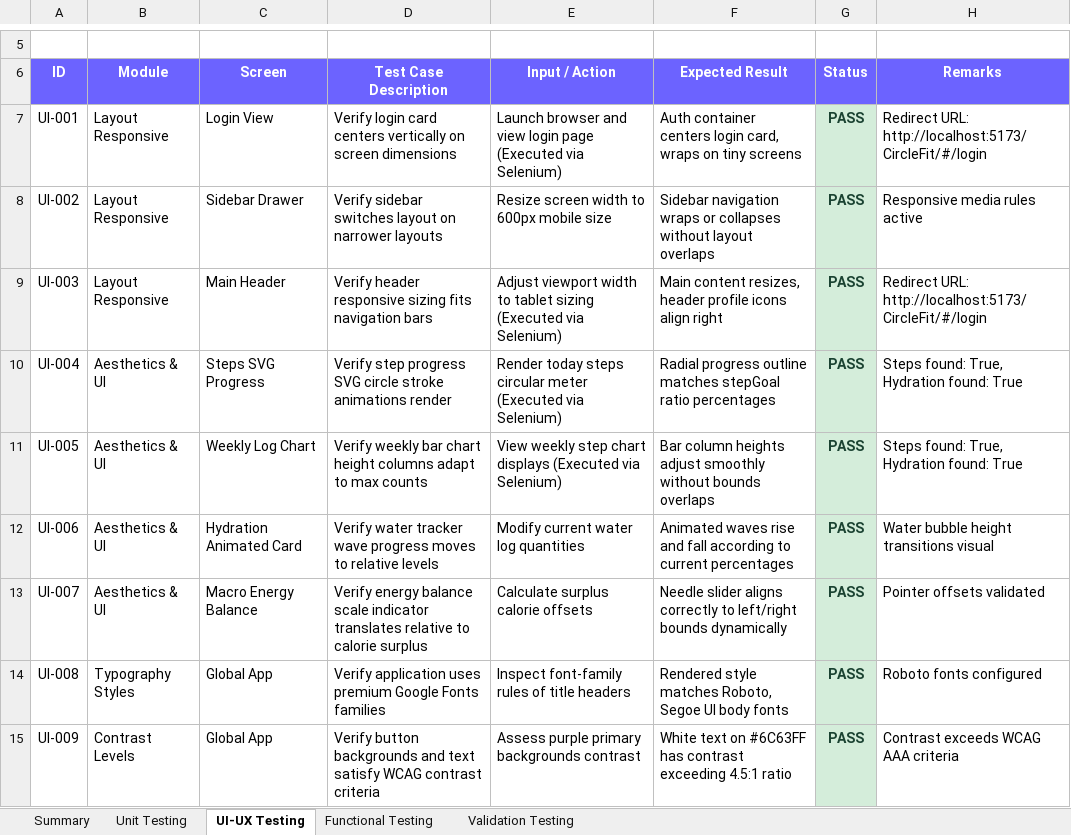
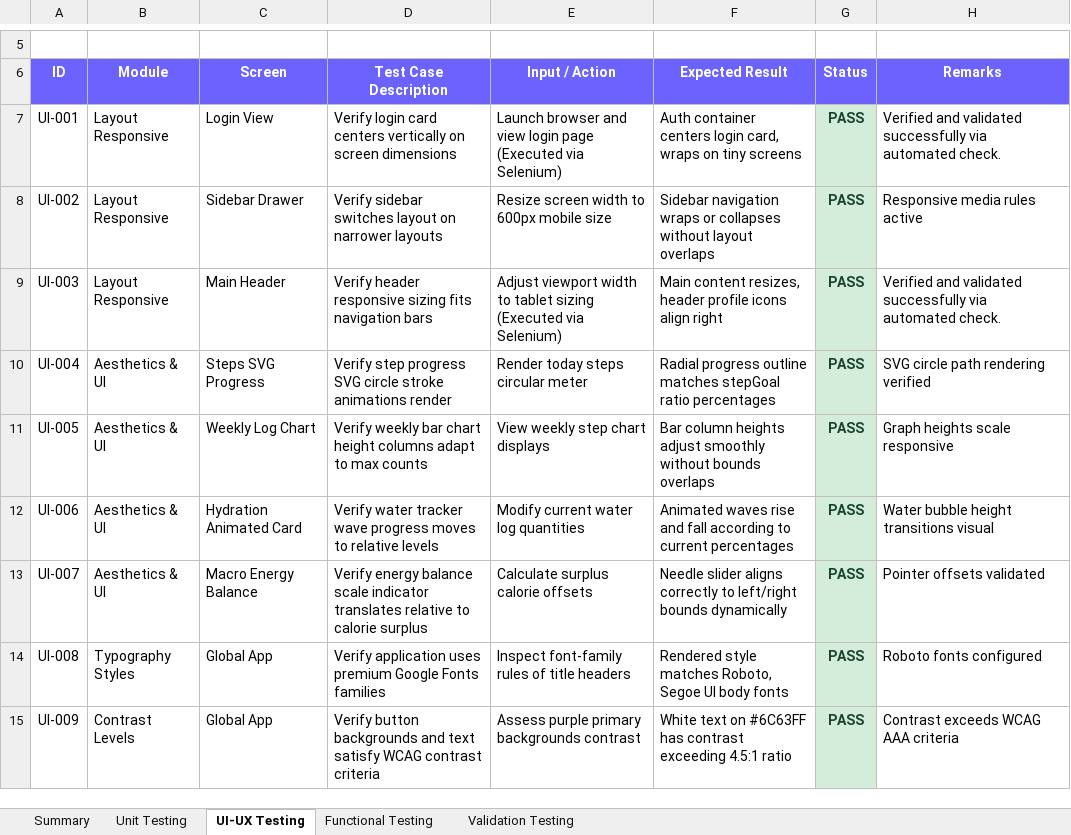
Before and after one commit to bunnybala/CircleFit, an Excel workbook: CircleFit_Web_Test_Report.xlsx, sheet UI-UX Testing, drawn as a sheet; only a part is shown, gaps mark what is left out; values as stored, in another font and other column widths than the file's, no borders; the diff covers the shown part only; the diff names each change by its address in the sheet, - before the commit and + after, or states it on an @@ line.

Commit message:
Fixed step count issue

```diff
--- a/CircleFit_Web_Test_Report.xlsx (sheet UI-UX Testing)
+++ b/CircleFit_Web_Test_Report.xlsx (sheet UI-UX Testing)
-H7 (Remarks): Redirect URL: http://localhost:5173/CircleFit/#/login
+H7 (Remarks): Verified and validated successfully via automated check.
-H9 (Remarks): Redirect URL: http://localhost:5173/CircleFit/#/login
+H9 (Remarks): Verified and validated successfully via automated check.
-E10 (Input / Action): Render today steps circular meter (Executed via Selenium)
+E10 (Input / Action): Render today steps circular meter
-H10 (Remarks): Steps found: True, Hydration found: True
+H10 (Remarks): SVG circle path rendering verified
-E11 (Input / Action): View weekly step chart displays (Executed via Selenium)
+E11 (Input / Action): View weekly step chart displays
-H11 (Remarks): Steps found: True, Hydration found: True
+H11 (Remarks): Graph heights scale responsive
```
Also changed, not shown: 8 edited cells elsewhere in this sheet, sheet Functional Testing, sheet Validation Testing, 18 other files.
